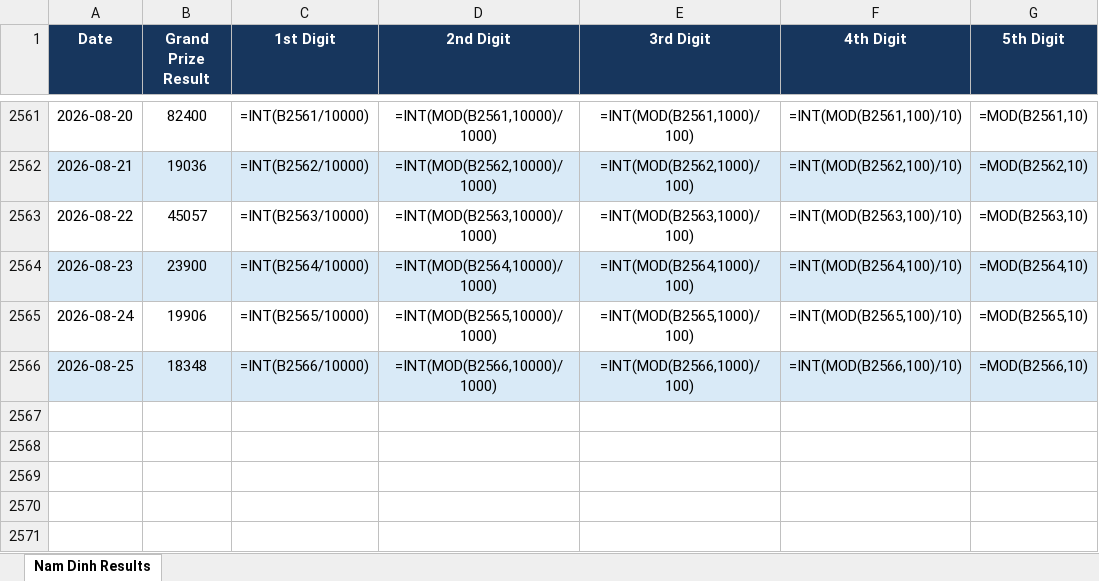
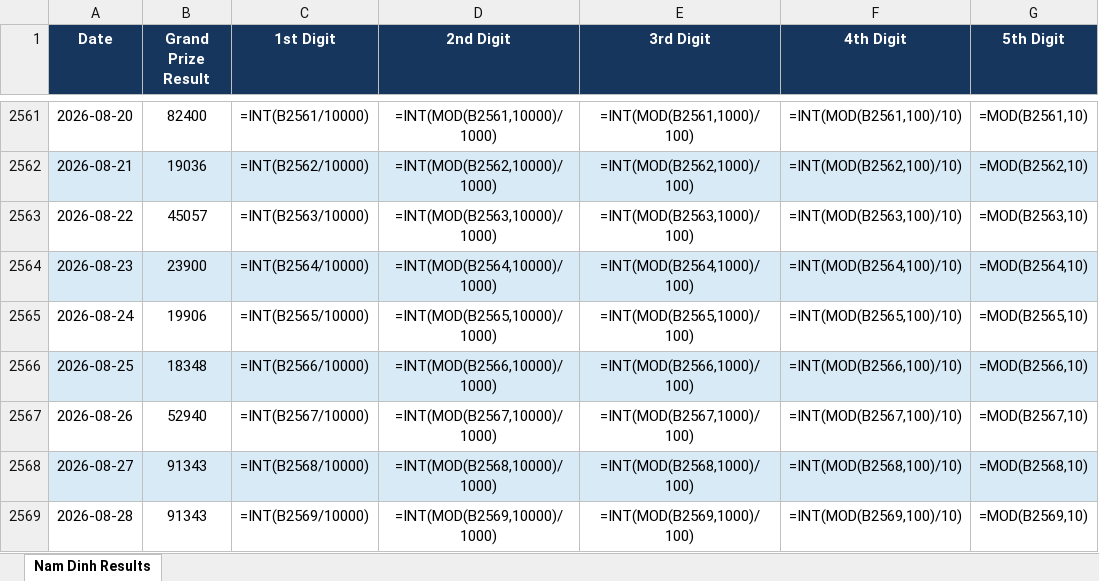
Before and after one commit to hachinokami789-maker/result_scrapper, an Excel workbook: outputs/result_scraping/nam_dinh_results.xlsx, sheet Nam Dinh Results, drawn as a sheet; only a part is shown, gaps mark what is left out; values as stored, in another font and other column widths than the file's, no borders; formulas without a stored value are shown as written; table styles not drawn; the diff names each change by its address in the sheet, - before the commit and + after, or states it on an @@ line.

```diff
--- a/outputs/result_scraping/nam_dinh_results.xlsx (sheet Nam Dinh Results)
+++ b/outputs/result_scraping/nam_dinh_results.xlsx (sheet Nam Dinh Results)
+row 2567: 2026-08-26 | 52940 | =INT(B2567/10000) | =INT(MOD(B2567,10000)/1000) | =INT(MOD(B2567,1000)/100) | =INT(MOD(B2567,100)/10) | =MOD(B2567,10)
+row 2568: 2026-08-27 | 91343 | =INT(B2568/10000) | =INT(MOD(B2568,10000)/1000) | =INT(MOD(B2568,1000)/100) | =INT(MOD(B2568,100)/10) | =MOD(B2568,10)
+row 2569: 2026-08-28 | 91343 | =INT(B2569/10000) | =INT(MOD(B2569,10000)/1000) | =INT(MOD(B2569,1000)/100) | =INT(MOD(B2569,100)/10) | =MOD(B2569,10)
```
